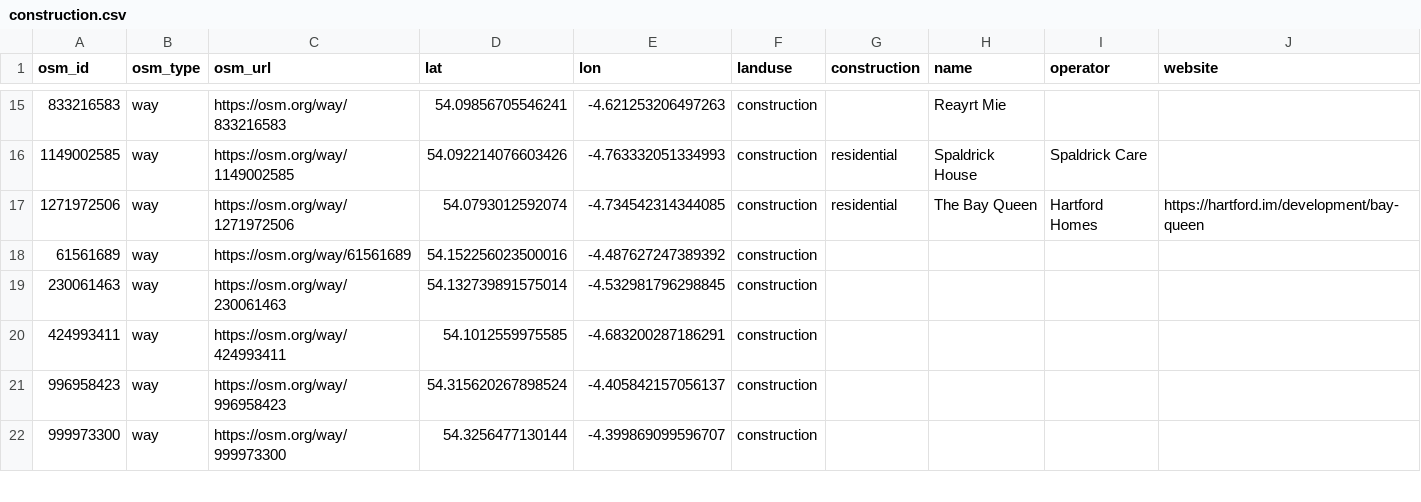
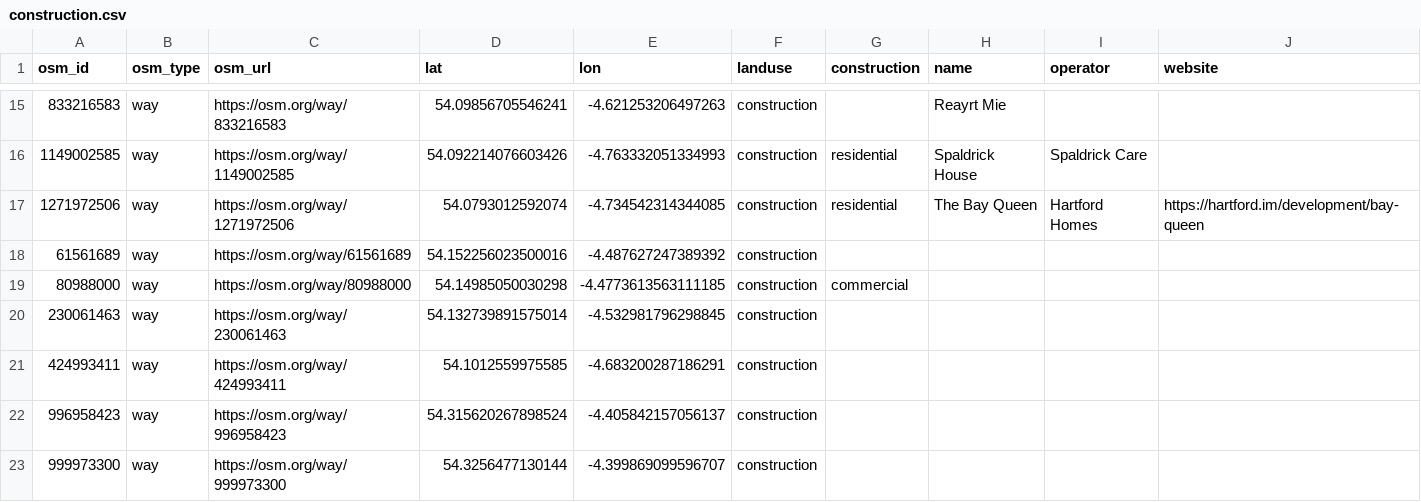
Before and after one commit to dankarran/isleofman-opendata, a CSV file: data/openstreetmap/outputs/construction/construction.csv, drawn as a sheet; only a part is shown, gaps mark what is left out.

```diff
--- a/data/openstreetmap/outputs/construction/construction.csv
+++ b/data/openstreetmap/outputs/construction/construction.csv
@@ -18,2 +18,3 @@
 "61561689","way","https://osm.org/way/61561689","54.152256023500016","-4.487627247389392","construction","","","",""
+"80988000","way","https://osm.org/way/80988000","54.14985050030298","-4.4773613563111185","construction","commercial","","",""
 "230061463","way","https://osm.org/way/230061463","54.132739891575014","-4.532981796298845","construction","","","",""
```
Also changed, not shown: data/openstreetmap/outputs/food-and-drink/food-and-drink.csv, data/openstreetmap/outputs/manx-names/manx-names.csv, 30 other files.
